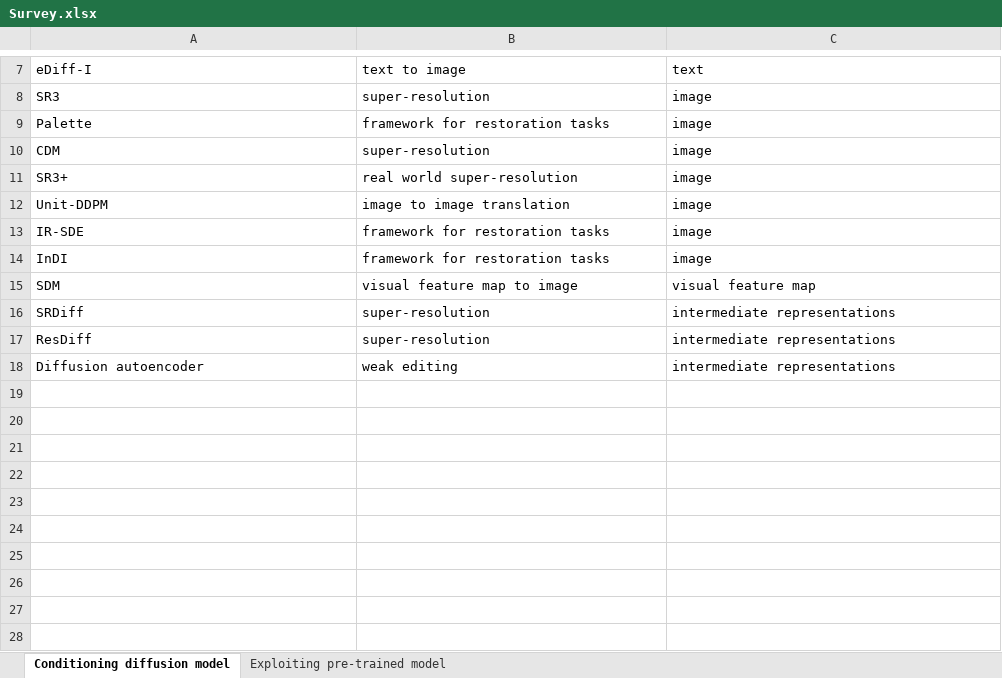
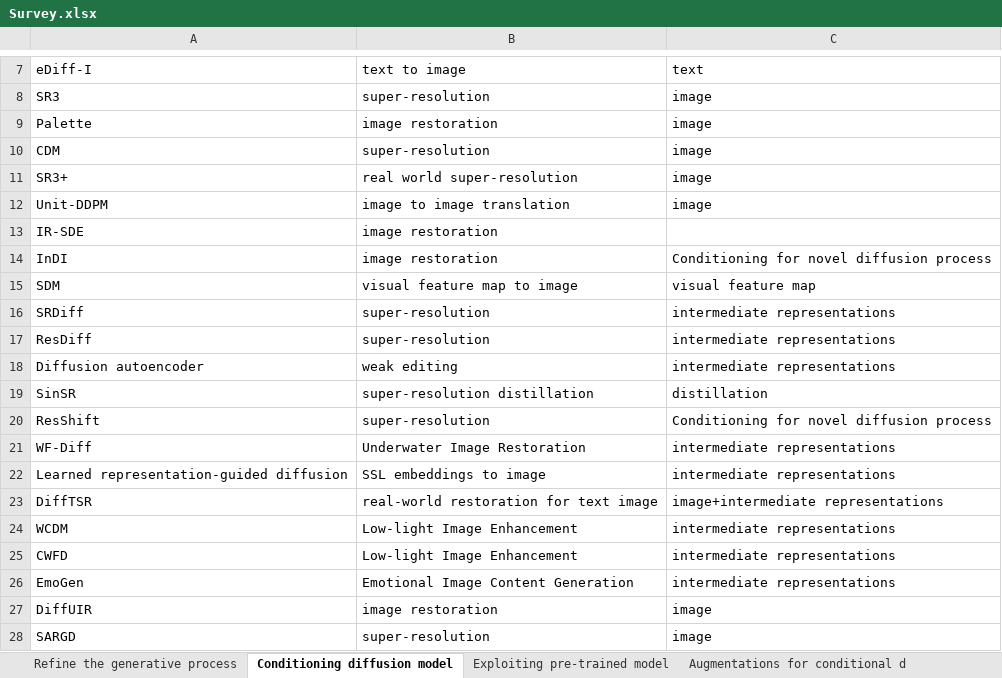
Before and after one commit to zju-pi/Awesome-Conditional-Diffusion-Models, an Excel workbook: Survey.xlsx, sheet Conditioning diffusion model, drawn as a sheet; only a part is shown, gaps mark what is left out; values as stored, in another font and other column widths than the file's, no borders; the diff names each change by its address in the sheet, - before the commit and + after, or states it on an @@ line.

```diff
--- a/Survey.xlsx (sheet Conditioning diffusion model)
+++ b/Survey.xlsx (sheet Conditioning diffusion model)
+sheet tab: Refine the generative process
+sheet tab: Augmentations for conditional d
-B9: framework for restoration tasks
+B9: image restoration
-B13:B14: framework for restoration tasks
+B13:B14: image restoration
-C13: image
+C13: (empty)
-C14: image
+C14: Conditioning for novel diffusion process
+row 19: SinSR | super-resolution distillation | distillation
+row 20: ResShift | super-resolution | Conditioning for novel diffusion process
+row 21: WF-Diff | Underwater Image Restoration | intermediate representations
+row 22: Learned representation-guided diffusion | SSL embeddings to image | intermediate representations
+row 23: DiffTSR | real-world restoration for text image | image+intermediate representations
+row 24: WCDM | Low-light Image Enhancement | intermediate representations
+row 25: CWFD | Low-light Image Enhancement | intermediate representations
+row 26: EmoGen | Emotional Image Content Generation | intermediate representations
+row 27: DiffUIR | image restoration | image
+row 28: SARGD | super-resolution | image
```
Also changed, not shown: sheet Exploiting pre-trained model, 2 other files.
